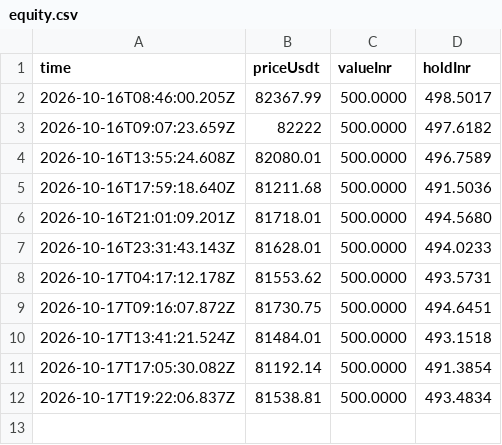
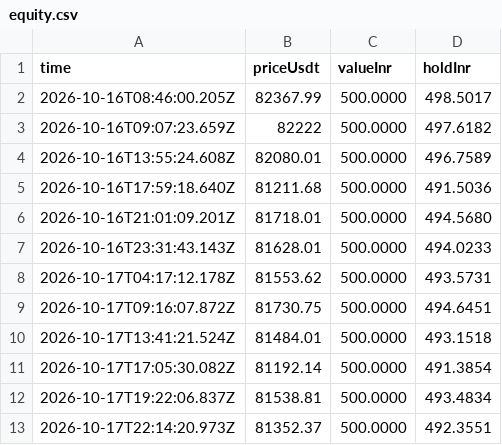
Before and after one commit to ravitejas-tech/paper-trading-bot, a CSV file: state/equity.csv, drawn as a sheet.

```diff
--- a/state/equity.csv
+++ b/state/equity.csv
@@ -12 +12,2 @@ time,priceUsdt,valueInr,holdInr
 2026-10-17T19:22:06.837Z,81538.81,500.0000,493.4834
+2026-10-17T22:14:20.973Z,81352.37,500.0000,492.3551
```
Also changed, not shown: 1 other file.
